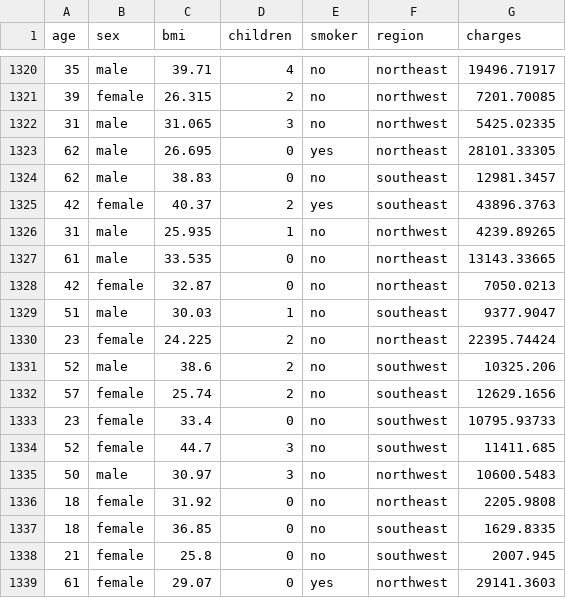
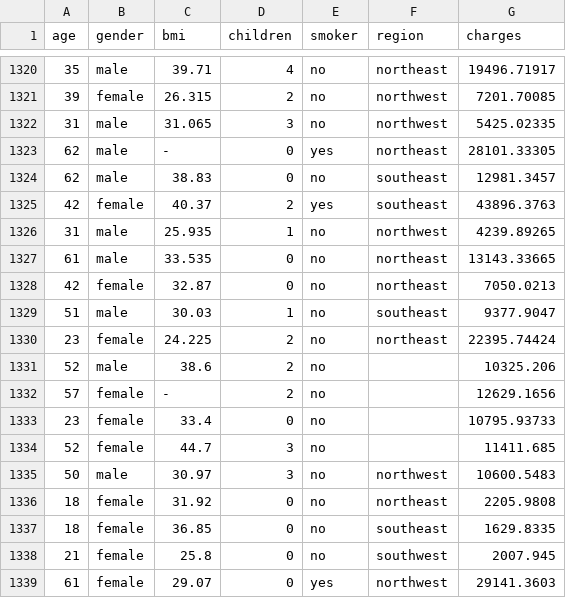
Before and after one commit to kavit88/Linear-Regression, a CSV file: insurance.csv, drawn as a sheet; only a part is shown, gaps mark what is left out; the diff names each change by its address in the sheet, - before the commit and + after, or states it on an @@ line.

Commit message:
Add files via upload

```diff
--- a/insurance.csv
+++ b/insurance.csv
-B1: sex
+B1: gender
-C1323 (bmi): 26.695
+C1323 (bmi): -
-F1331 (region): southwest
+F1331 (region): (empty)
-C1332 (bmi): 25.74
+C1332 (bmi): -
-F1332 (region): southeast
+F1332 (region): (empty)
-F1333:F1334 (region): southwest
+F1333:F1334 (region): (empty)
```
